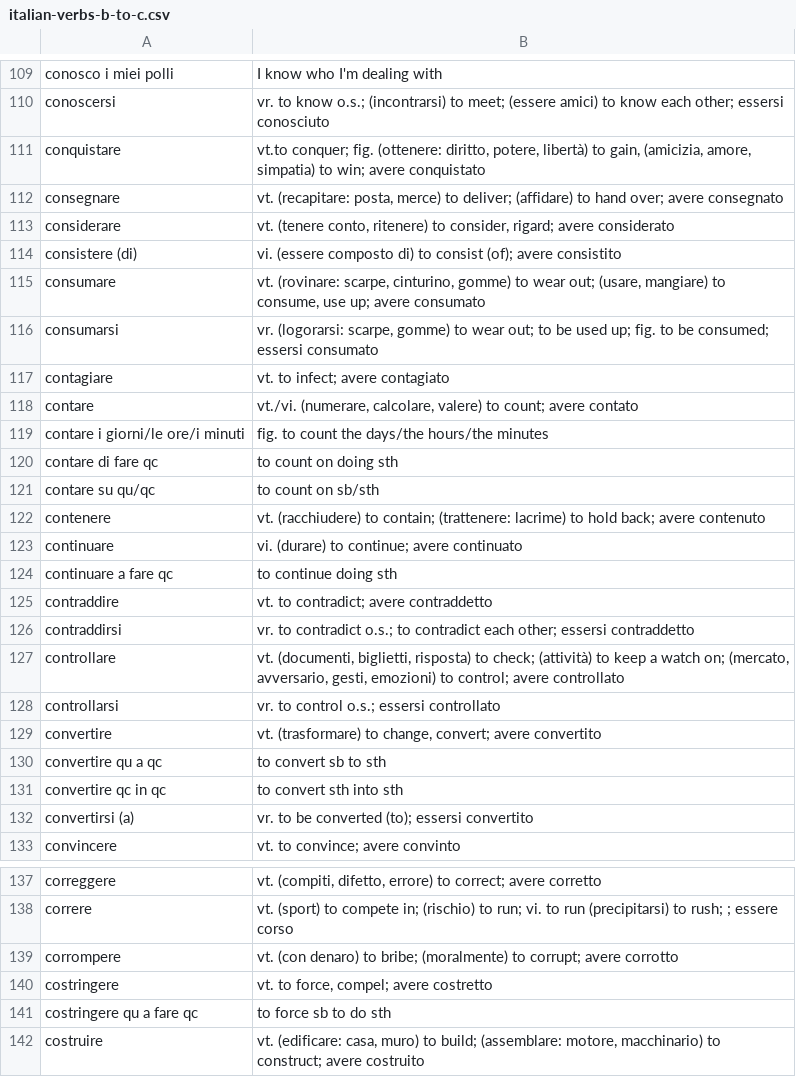
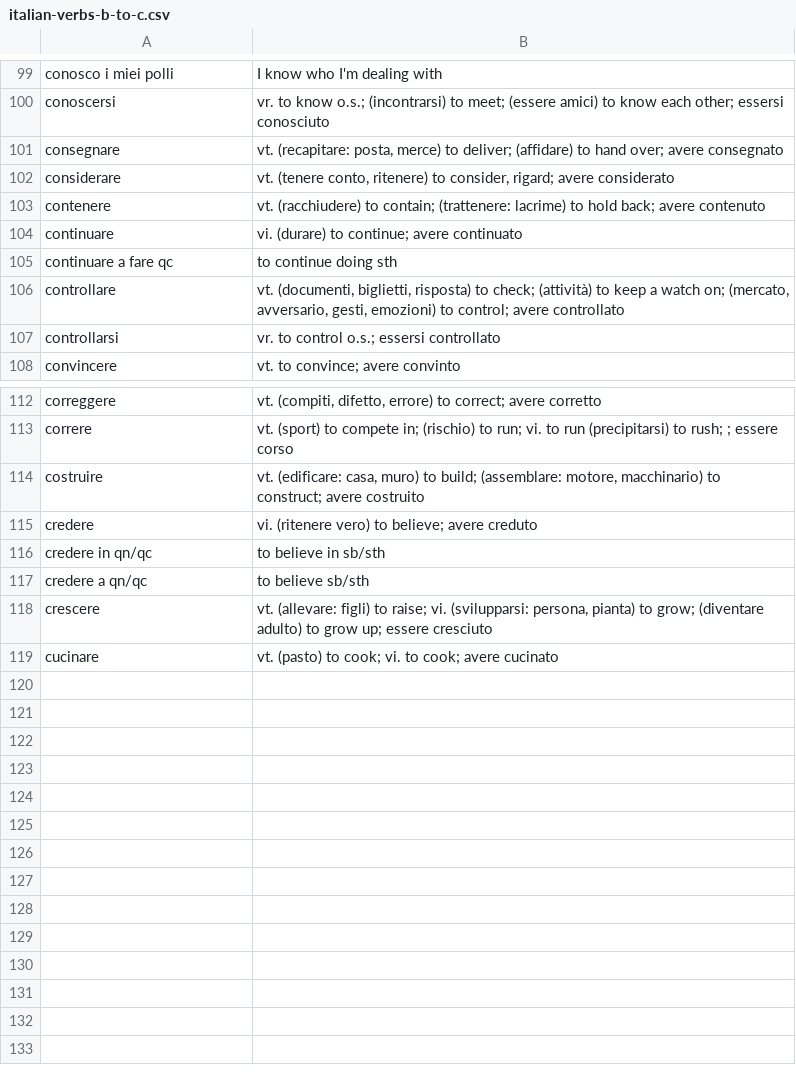
Before and after one commit to devinmiller/italian, a CSV file: flashcards/italian-verbs-b-to-c.csv, drawn as a sheet; only a part is shown, gaps mark what is left out; the shorter side is filled out with more unchanged rows; the diff covers the shown part only; the diff names each change by its address in the sheet, - before the commit and + after, or states it on an @@ line.

```diff
--- a/flashcards/italian-verbs-b-to-c.csv
+++ b/flashcards/italian-verbs-b-to-c.csv
-row 111: conquistare | vt.to conquer; fig. (ottenere: diritto, potere, libertà) to gain, (amicizia, amore, simpatia) to win; avere conquistato
-row 114: consistere (di) | vi. (essere composto di) to consist (of); avere consistito
-row 115: consumare | vt. (rovinare: scarpe, cinturino, gomme) to wear out; (usare, mangiare) to consume, use up; avere consumato
-row 116: consumarsi | vr. (logorarsi: scarpe, gomme) to wear out; to be used up; fig. to be consumed; essersi consumato
-row 117: contagiare | vt. to infect; avere contagiato
-row 118: contare | vt./vi. (numerare, calcolare, valere) to count; avere contato
-row 119: contare i giorni/le ore/i minuti | fig. to count the days/the hours/the minutes
-row 120: contare di fare qc | to count on doing sth
-row 121: contare su qu/qc | to count on sb/sth
-row 125: contraddire | vt. to contradict; avere contraddetto
-row 126: contraddirsi | vr. to contradict o.s.; to contradict each other; essersi contraddetto
-row 129: convertire | vt. (trasformare) to change, convert; avere convertito
-row 130: convertire qu a qc | to convert sb to sth
-row 131: convertire qc in qc | to convert sth into sth
-row 132: convertirsi (a) | vr. to be converted (to); essersi convertito
-row 139: corrompere | vt. (con denaro) to bribe; (moralmente) to corrupt; avere corrotto
-row 140: costringere | vt. to force, compel; avere costretto
-row 141: costringere qu a fare qc | to force sb to do sth
```
Also changed, not shown: 11 removed rows elsewhere in this file, flashcards/italian-verbs-a.csv, flashcards/italian-verbs-d-to-f.csv, 14 other files.
